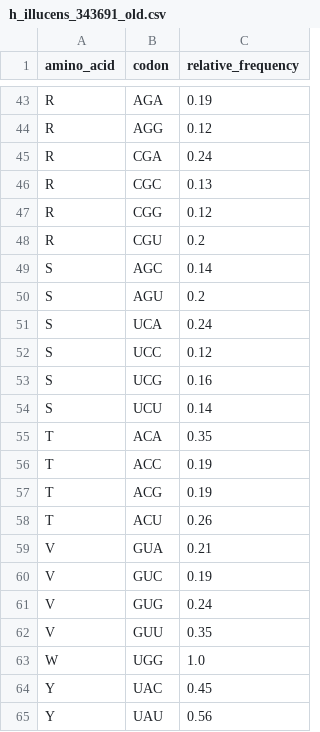
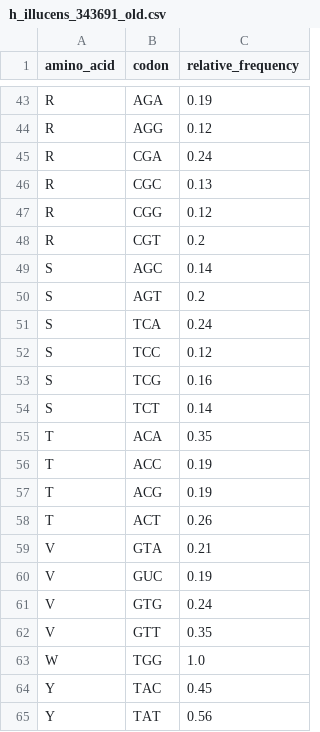
Before and after one commit to MohmedSoudy/datasharing, a CSV file: h_illucens_343691_old.csv, drawn as a sheet; only a part is shown, gaps mark what is left out; the diff covers the shown part only.

Commit message:
Update h_illucens_343691_old.csv

```diff
--- a/h_illucens_343691_old.csv
+++ b/h_illucens_343691_old.csv
@@ -47,9 +47,9 @@ R,CGC,0.13
 R,CGG,0.12
-R,CGU,0.2
+R,CGT,0.2
 S,AGC,0.14
-S,AGU,0.2
-S,UCA,0.24
-S,UCC,0.12
-S,UCG,0.16
-S,UCU,0.14
+S,AGT,0.2
+S,TCA,0.24
+S,TCC,0.12
+S,TCG,0.16
+S,TCT,0.14
 T,ACA,0.35
@@ -57,9 +57,9 @@ T,ACC,0.19
 T,ACG,0.19
-T,ACU,0.26
-V,GUA,0.21
+T,ACT,0.26
+V,GTA,0.21
 V,GUC,0.19
-V,GUG,0.24
-V,GUU,0.35
-W,UGG,1.0
-Y,UAC,0.45
-Y,UAU,0.56
+V,GTG,0.24
+V,GTT,0.35
+W,TGG,1.0
+Y,TAC,0.45
+Y,TAT,0.56
```
Also changed, not shown: 23 edited cells elsewhere in this file.
